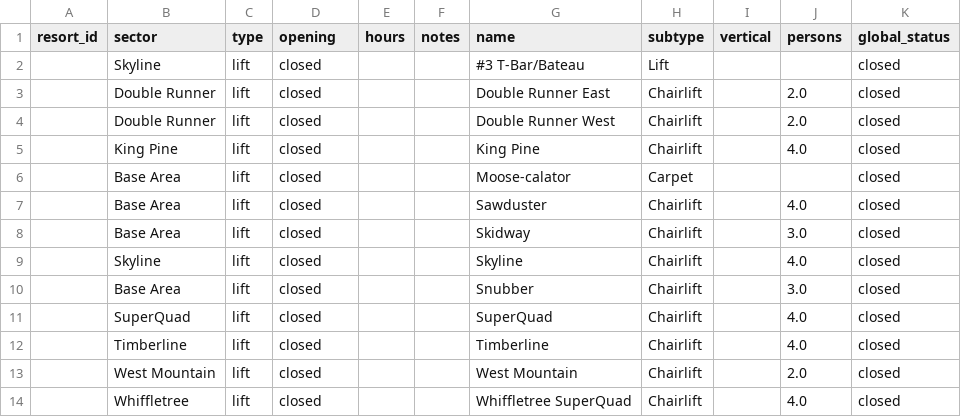
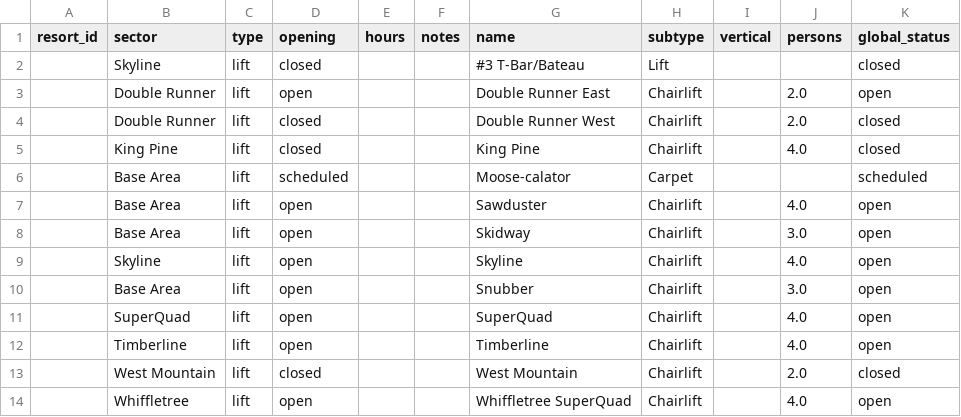
Before and after one commit to abkfenris/sugarloaf, a CSV file: lifts.csv, drawn as a sheet.

```diff
--- a/lifts.csv
+++ b/lifts.csv
@@ -2,13 +2,13 @@ resort_id,sector,type,opening,hours,notes,name,subtype,vertical,persons,global_s
 ,Skyline,lift,closed,,,#3 T-Bar/Bateau,Lift,,,closed
-,Double Runner,lift,closed,,,Double Runner East,Chairlift,,2.0,closed
+,Double Runner,lift,open,,,Double Runner East,Chairlift,,2.0,open
 ,Double Runner,lift,closed,,,Double Runner West,Chairlift,,2.0,closed
 ,King Pine,lift,closed,,,King Pine,Chairlift,,4.0,closed
-,Base Area,lift,closed,,,Moose-calator,Carpet,,,closed
-,Base Area,lift,closed,,,Sawduster,Chairlift,,4.0,closed
-,Base Area,lift,closed,,,Skidway,Chairlift,,3.0,closed
-,Skyline,lift,closed,,,Skyline,Chairlift,,4.0,closed
-,Base Area,lift,closed,,,Snubber,Chairlift,,3.0,closed
-,SuperQuad,lift,closed,,,SuperQuad,Chairlift,,4.0,closed
-,Timberline,lift,closed,,,Timberline,Chairlift,,4.0,closed
+,Base Area,lift,scheduled,,,Moose-calator,Carpet,,,scheduled
+,Base Area,lift,open,,,Sawduster,Chairlift,,4.0,open
+,Base Area,lift,open,,,Skidway,Chairlift,,3.0,open
+,Skyline,lift,open,,,Skyline,Chairlift,,4.0,open
+,Base Area,lift,open,,,Snubber,Chairlift,,3.0,open
+,SuperQuad,lift,open,,,SuperQuad,Chairlift,,4.0,open
+,Timberline,lift,open,,,Timberline,Chairlift,,4.0,open
 ,West Mountain,lift,closed,,,West Mountain,Chairlift,,2.0,closed
-,Whiffletree,lift,closed,,,Whiffletree SuperQuad,Chairlift,,4.0,closed
+,Whiffletree,lift,open,,,Whiffletree SuperQuad,Chairlift,,4.0,open
```
Also changed, not shown: trails.csv, 1 other file.
